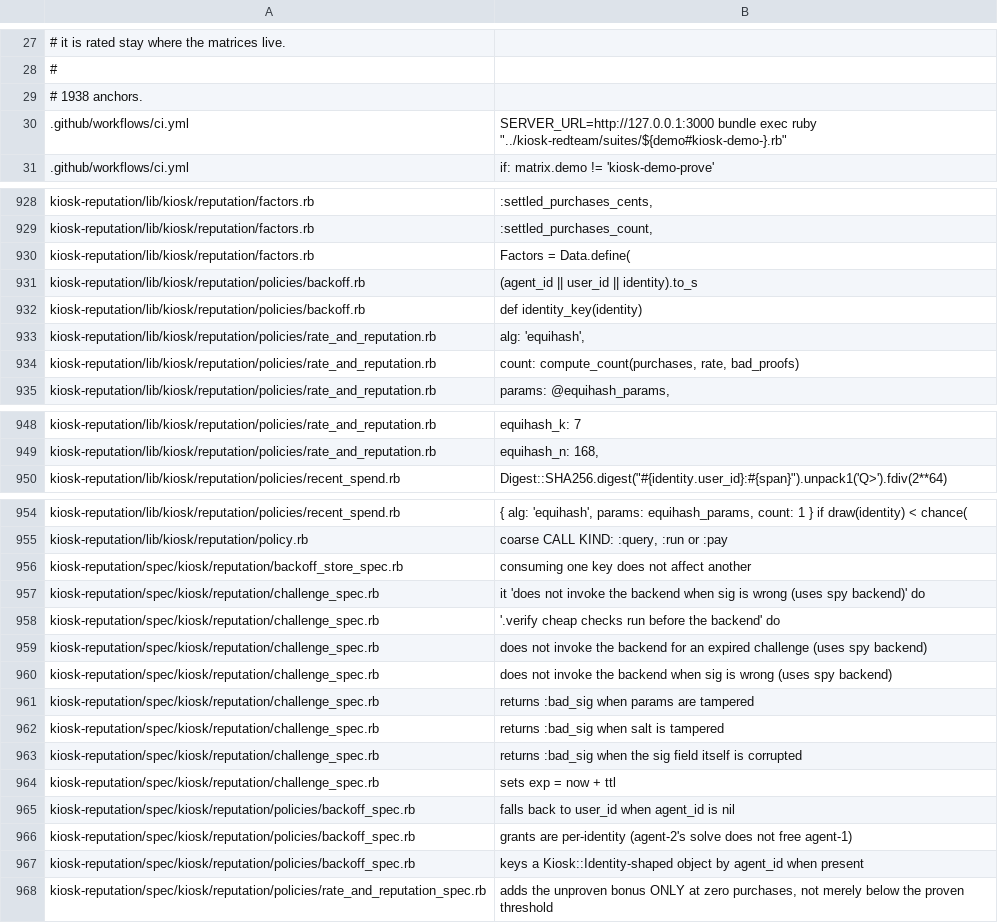
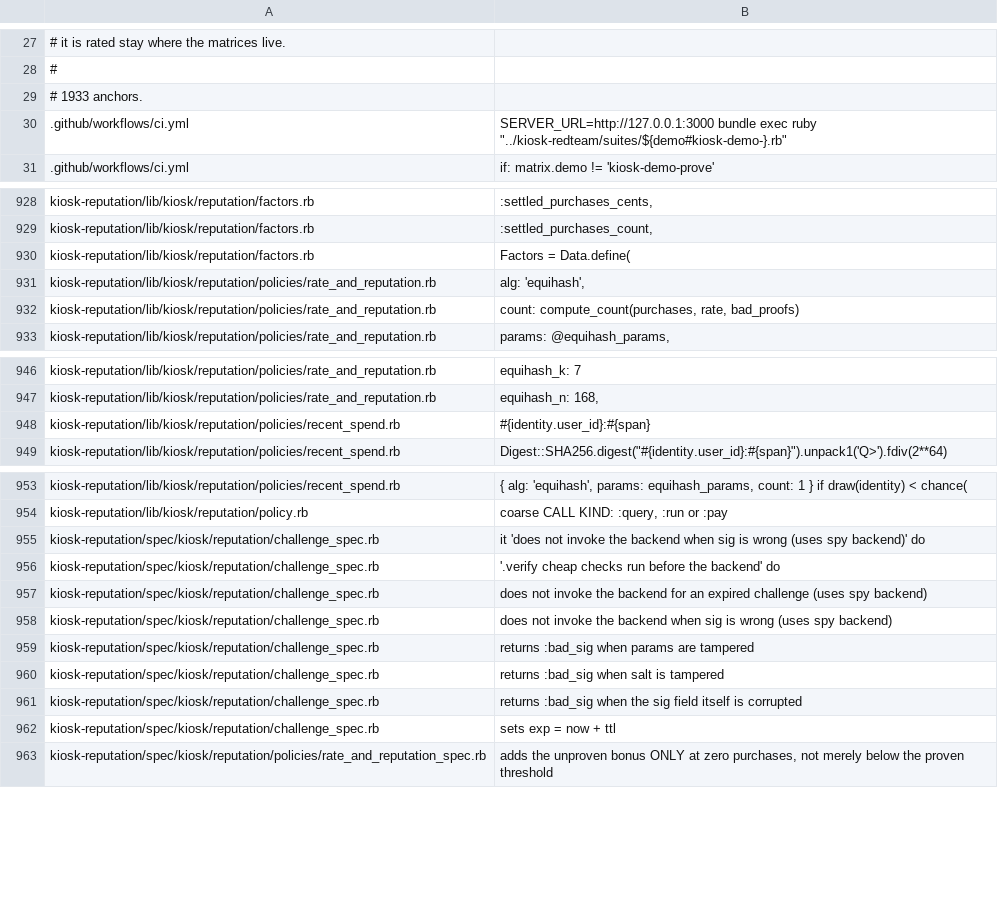
Before and after one commit to kiosk-hq/kiosk, a TSV file: spec/conformance-anchors.tsv, drawn as a sheet; only a part is shown, gaps mark what is left out.

```diff
--- a/spec/conformance-anchors.tsv
+++ b/spec/conformance-anchors.tsv
@@ -28,3 +28,3 @@
 #
-# 1938 anchors.
+# 1933 anchors.
 .github/workflows/ci.yml	          SERVER_URL=http://127.0.0.1:3000 bundle exec ruby "../kiosk-redteam/suites/${demo#kiosk-demo-}.rb"
@@ -930,4 +930,2 @@ kiosk-reputation/lib/kiosk/reputation/factors.rb	:settled_purchases_count,
 kiosk-reputation/lib/kiosk/reputation/factors.rb	Factors = Data.define(
-kiosk-reputation/lib/kiosk/reputation/policies/backoff.rb	          (agent_id || user_id || identity).to_s
-kiosk-reputation/lib/kiosk/reputation/policies/backoff.rb	        def identity_key(identity)
 kiosk-reputation/lib/kiosk/reputation/policies/rate_and_reputation.rb	            alg: 'equihash',
@@ -949,2 +947,3 @@ kiosk-reputation/lib/kiosk/reputation/policies/rate_and_reputation.rb	equihash_k
 kiosk-reputation/lib/kiosk/reputation/policies/rate_and_reputation.rb	equihash_n:                 168,
+kiosk-reputation/lib/kiosk/reputation/policies/recent_spend.rb	#{identity.user_id}:#{span}
 kiosk-reputation/lib/kiosk/reputation/policies/recent_spend.rb	Digest::SHA256.digest("#{identity.user_id}:#{span}").unpack1('Q>').fdiv(2**64)
@@ -955,3 +954,2 @@ kiosk-reputation/lib/kiosk/reputation/policies/recent_spend.rb	{ alg: 'equihash'
 kiosk-reputation/lib/kiosk/reputation/policy.rb	coarse CALL KIND: :query, :run or :pay
-kiosk-reputation/spec/kiosk/reputation/backoff_store_spec.rb	consuming one key does not affect another
 kiosk-reputation/spec/kiosk/reputation/challenge_spec.rb	  it 'does not invoke the backend when sig is wrong (uses spy backend)' do
@@ -964,5 +962,2 @@ kiosk-reputation/spec/kiosk/reputation/challenge_spec.rb	returns :bad_sig when t
 kiosk-reputation/spec/kiosk/reputation/challenge_spec.rb	sets exp = now + ttl
-kiosk-reputation/spec/kiosk/reputation/policies/backoff_spec.rb	falls back to user_id when agent_id is nil
-kiosk-reputation/spec/kiosk/reputation/policies/backoff_spec.rb	grants are per-identity (agent-2's solve does not free agent-1)
-kiosk-reputation/spec/kiosk/reputation/policies/backoff_spec.rb	keys a Kiosk::Identity-shaped object by agent_id when present
 kiosk-reputation/spec/kiosk/reputation/policies/rate_and_reputation_spec.rb	adds the unproven bonus ONLY at zero purchases, not merely below the proven threshold
```
Also changed, not shown: 12 other files.
